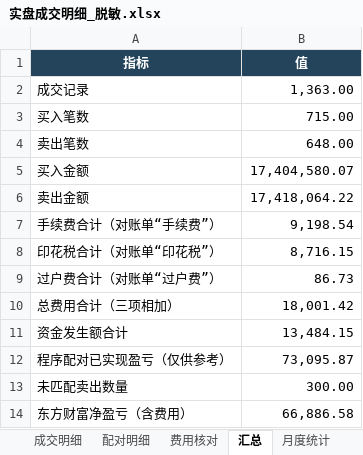
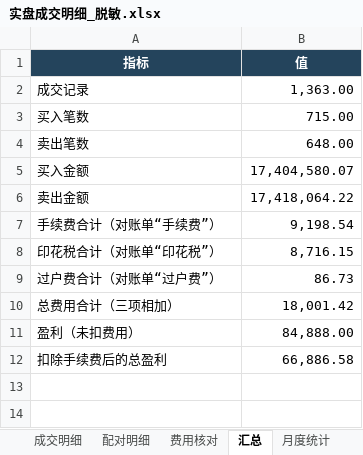
Before and after one commit to quantjuzi/fanbao_strategy, an Excel workbook: 结果/实盘成交明细_脱敏.xlsx, sheet 汇总, drawn as a sheet; values as stored, in another font and other column widths than the file's, no borders; removed rows and columns are numbered as before the commit, all else as after; the diff names each change by its address in the sheet, - before the commit and + after, or states it on an @@ line.

```diff
--- a/结果/实盘成交明细_脱敏.xlsx (sheet 汇总)
+++ b/结果/实盘成交明细_脱敏.xlsx (sheet 汇总)
-row 11: 资金发生额合计 | 13,484.15
-row 12: 程序配对已实现盈亏（仅供参考） | 73,095.87
-row 13: 未匹配卖出数量 | 300.00
+row 11: 盈利（未扣费用） | 84,888.00
-A12 (指标): 东方财富净盈亏（含费用）
+A12 (指标): 扣除手续费后的总盈利
```
Also changed, not shown: 4 other files.
